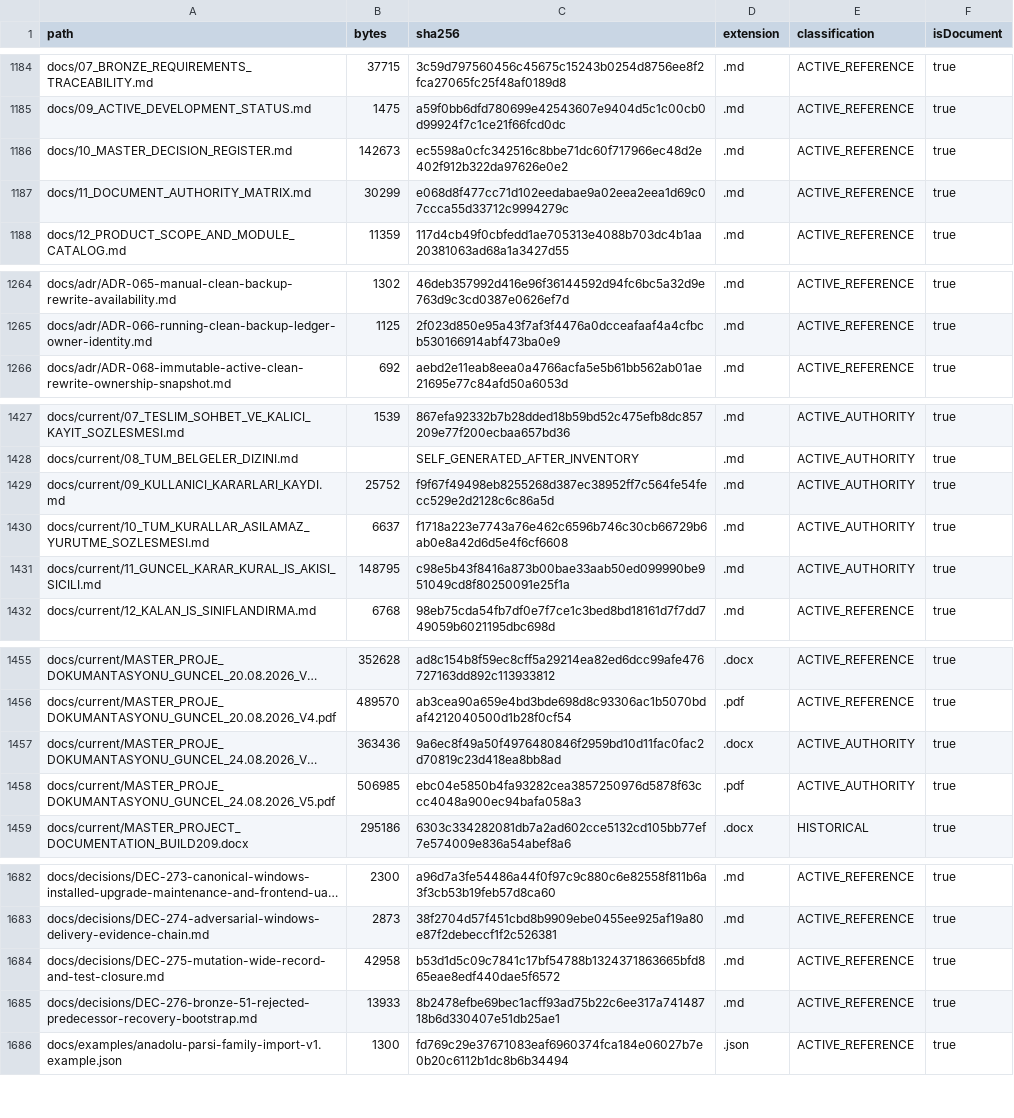
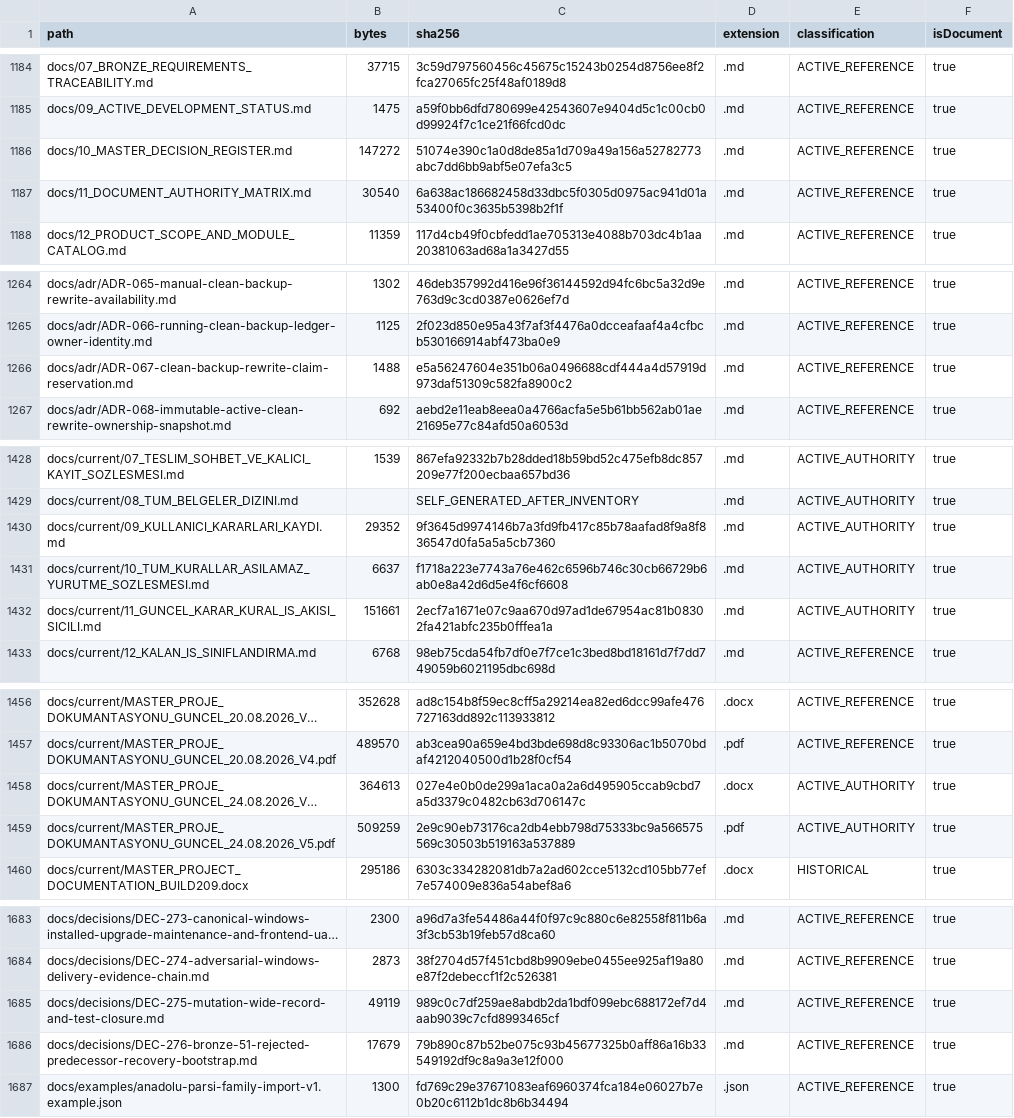
Before and after one commit to hsynmyssrgl/Anadolu-Parsi-AYM, a CSV file: artifacts/manifests/ALL_DOCUMENTS_INDEX.csv, drawn as a sheet; only a part is shown, gaps mark what is left out; long unchanged cells end in …; addresses are those after the commit; the diff covers the shown part only; the diff names each change by its address in the sheet, - before the commit and + after, or states it on an @@ line.

```diff
--- a/artifacts/manifests/ALL_DOCUMENTS_INDEX.csv
+++ b/artifacts/manifests/ALL_DOCUMENTS_INDEX.csv
-B1186 (bytes): 142673
+B1186 (bytes): 147272
-C1186 (sha256): ec5598a0cfc342516c8bbe71dc60f717966ec48d2e402f912b322da97626e0e2
+C1186 (sha256): 51074e390c1a0d8de85a1d709a49a156a52782773abc7dd6bb9abf5e07efa3c5
-B1187 (bytes): 30299
+B1187 (bytes): 30540
-C1187 (sha256): e068d8f477cc71d102eedabae9a02eea2eea1d69c07ccca55d33712c9994279c
+C1187 (sha256): 6a638ac186682458d33dbc5f0305d0975ac941d01a53400f0c3635b5398b2f1f
+row 1266: docs/adr/ADR-067-clean-backup-rewrite-claim-reservation.md | 1488 | e5a56247604e351b06a0496688cdf444a4d57919d973daf51309c582fa8900c2 | .md | ACTIVE_REFERENCE | true
-B1430 (bytes): 25752
+B1430 (bytes): 29352
-C1430 (sha256): f9f67f49498eb8255268d387ec38952ff7c564fe54fecc529e2d2128c6c86a5d
+C1430 (sha256): 9f3645d9974146b7a3fd9fb417c85b78aafad8f9a8f836547d0fa5a5a5cb7360
-B1432 (bytes): 148795
+B1432 (bytes): 151661
-C1432 (sha256): c98e5b43f8416a873b00bae33aab50ed099990be951049cd8f80250091e25f1a
+C1432 (sha256): 2ecf7a1671e07c9aa670d97ad1de67954ac81b08302fa421abfc235b0fffea1a
-B1458 (bytes): 363436
+B1458 (bytes): 364613
-C1458 (sha256): 9a6ec8f49a50f4976480846f2959bd10d11fac0fac2d70819c23d418ea8bb8ad
+C1458 (sha256): 027e4e0b0de299a1aca0a2a6d495905ccab9cbd7a5d3379c0482cb63d706147c
-B1459 (bytes): 506985
+B1459 (bytes): 509259
-C1459 (sha256): ebc04e5850b4fa93282cea3857250976d5878f63ccc4048a900ec94bafa058a3
+C1459 (sha256): 2e9c90eb73176ca2db4ebb798d75333bc9a566575569c30503b519163a537889
-B1685 (bytes): 42958
+B1685 (bytes): 49119
-C1685 (sha256): b53d1d5c09c7841c17bf54788b1324371863665bfd865eae8edf440dae5f6572
+C1685 (sha256): 989c0c7df259ae8abdb2da1bdf099ebc688172ef7d4aab9039c7cfd8993465cf
-B1686 (bytes): 13933
+B1686 (bytes): 17679
-C1686 (sha256): 8b2478efbe69bec1acff93ad75b22c6ee317a74148718b6d330407e51db25ae1
+C1686 (sha256): 79b890c87b52be075c93b45677325b0aff86a16b33549192df9c8a9a3e12f000
```
Also changed, not shown: 15 edited cells elsewhere in this file, artifacts/manifests/PROJECT_ARTIFACT_INDEX.csv, 31 other files.
